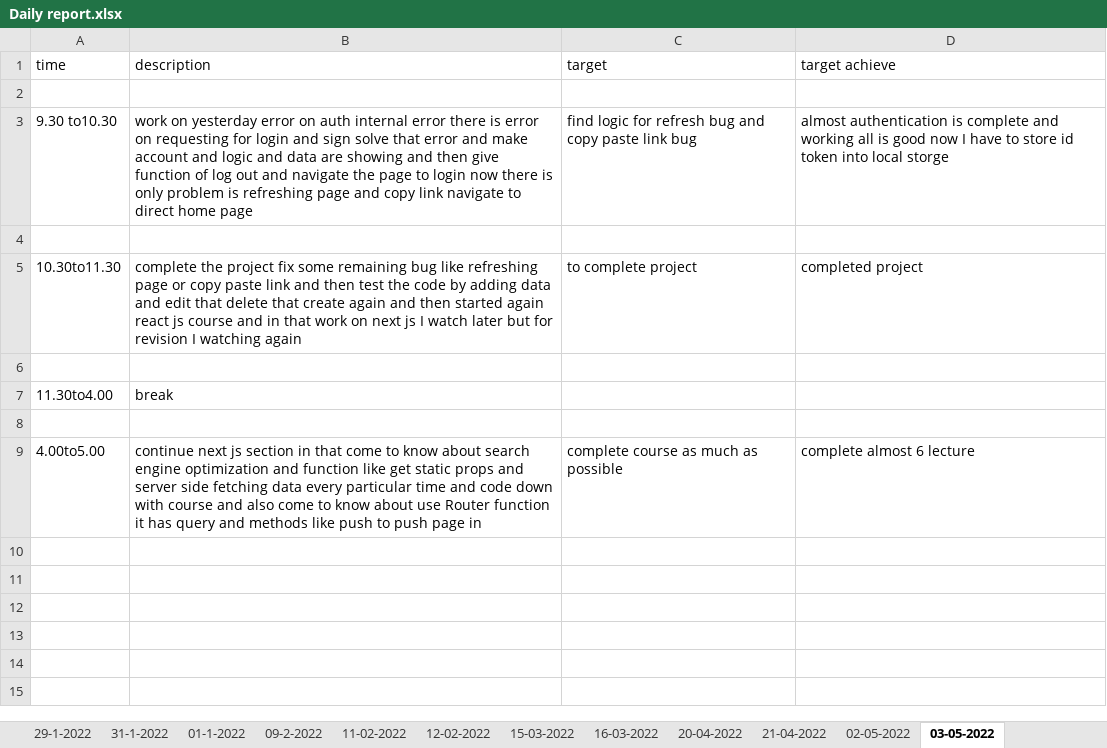
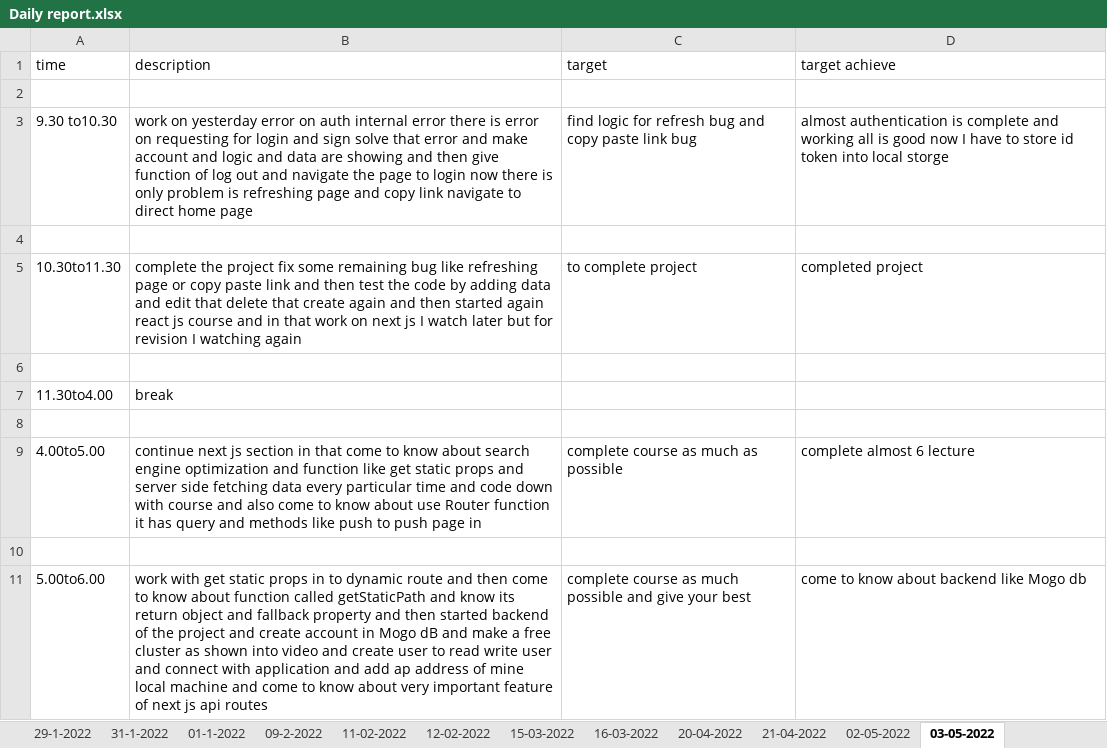
Before and after one commit to Himanshu-ramani/daily-report, an Excel workbook: Daily report.xlsx, sheet 03-05-2022, drawn as a sheet; values as stored, in another font and other column widths than the file's, no borders; the diff names each change by its address in the sheet, - before the commit and + after, or states it on an @@ line.

Commit message:
himanshu ramani
update report 5.00to6.00pm

```diff
--- a/Daily report.xlsx (sheet 03-05-2022)
+++ b/Daily report.xlsx (sheet 03-05-2022)
+row 10: (empty)
+row 11: 5.00to6.00 | work with get static props in to dynamic route and then come to know about function called getStaticPath and know its return object and fallback property and then started backend of the project and create account in Mogo dB and make a free cluster as shown into video and create user to read write user and connect with application and add ap address of mine local machine and come to know about very important feature of next js api routes | complete course as much possible and give your best | come to know about backend like Mogo db
```
